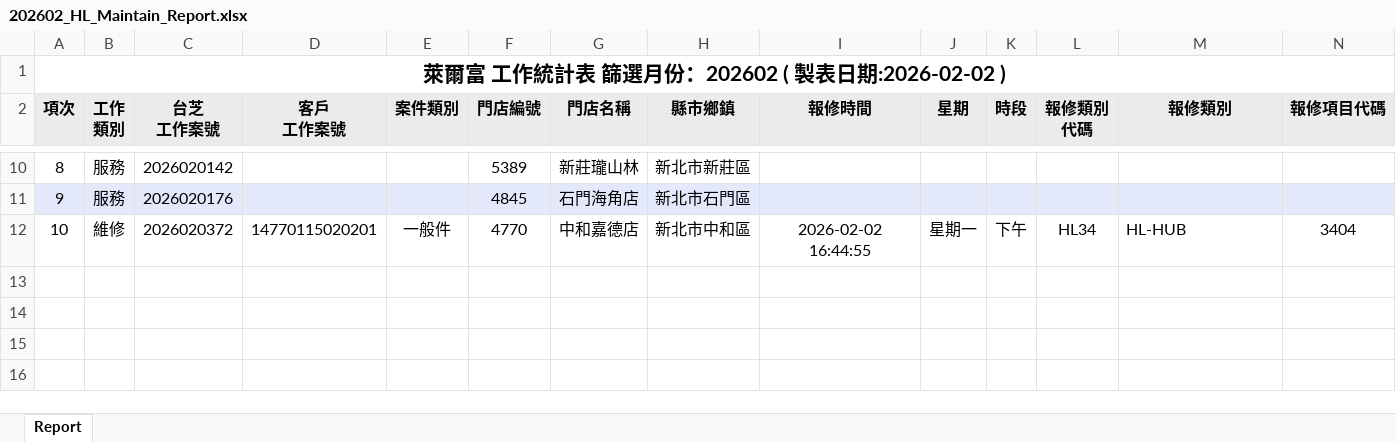
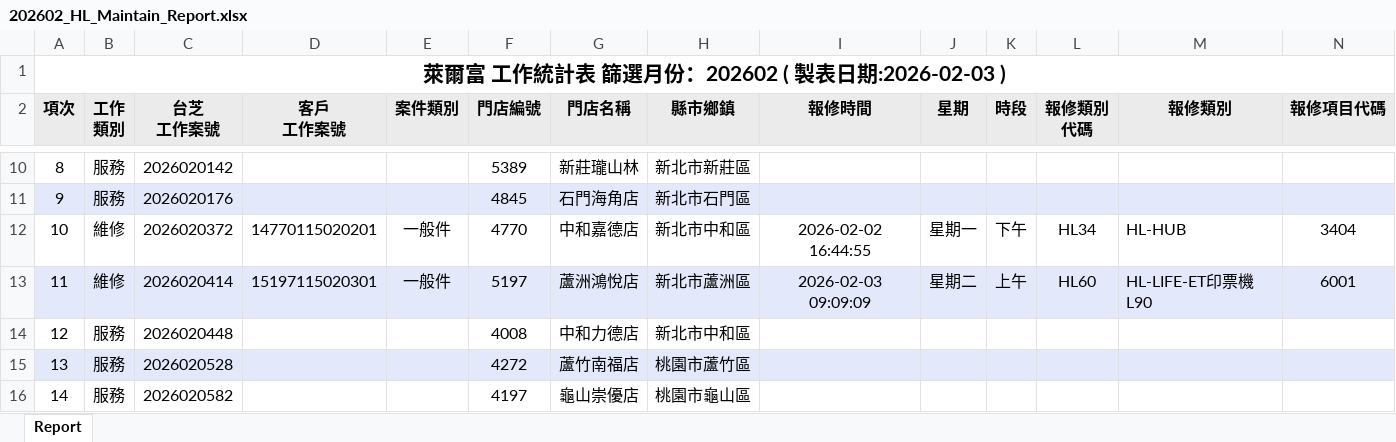
Before and after one commit to Yang-0419-di/FW_2, an Excel workbook: IM/202602_HL_Maintain_Report.xlsx, sheet Report, drawn as a sheet; only a part is shown, gaps mark what is left out; values as stored, in another font and other column widths than the file's, no borders; rows hold the shown columns only; the diff names each change by its address in the sheet, - before the commit and + after, or states it on an @@ line.

```diff
--- a/IM/202602_HL_Maintain_Report.xlsx (sheet Report)
+++ b/IM/202602_HL_Maintain_Report.xlsx (sheet Report)
@@ column A (項次) renumbered in row 1 @@
+row 13: 11 | 維修 | 2026020414 | 15197115020301 | 一般件 | 5197 | 蘆洲鴻悅店 | 新北市蘆洲區 | 2026-02-03 09:09:09 | 星期二 | 上午 | HL60 | HL-LIFE-ET印票機L90 | 6001
+row 14: 12 | 服務 | 2026020448 |  |  | 4008 | 中和力德店 | 新北市中和區
+row 15: 13 | 服務 | 2026020528 |  |  | 4272 | 蘆竹南福店 | 桃園市蘆竹區
+row 16: 14 | 服務 | 2026020582 |  |  | 4197 | 龜山崇優店 | 桃園市龜山區
```
Also changed, not shown: IM/202602_Service_Count_Report.xlsx, MFP/自動備份/MFP.xlsx, 6 other files.
